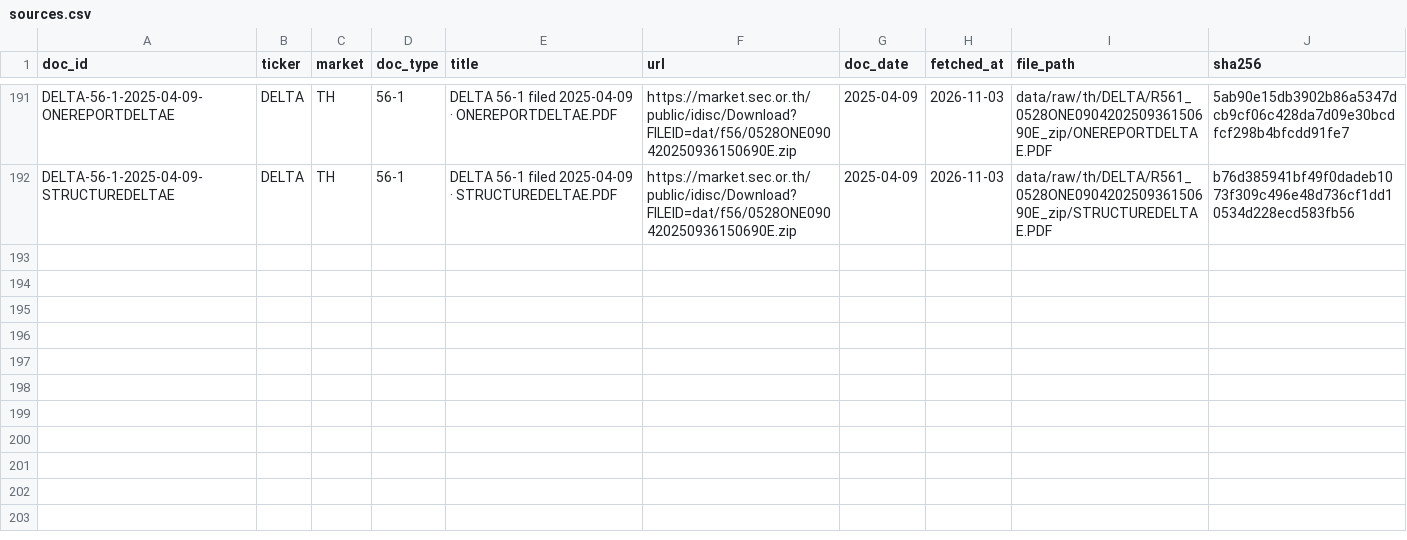
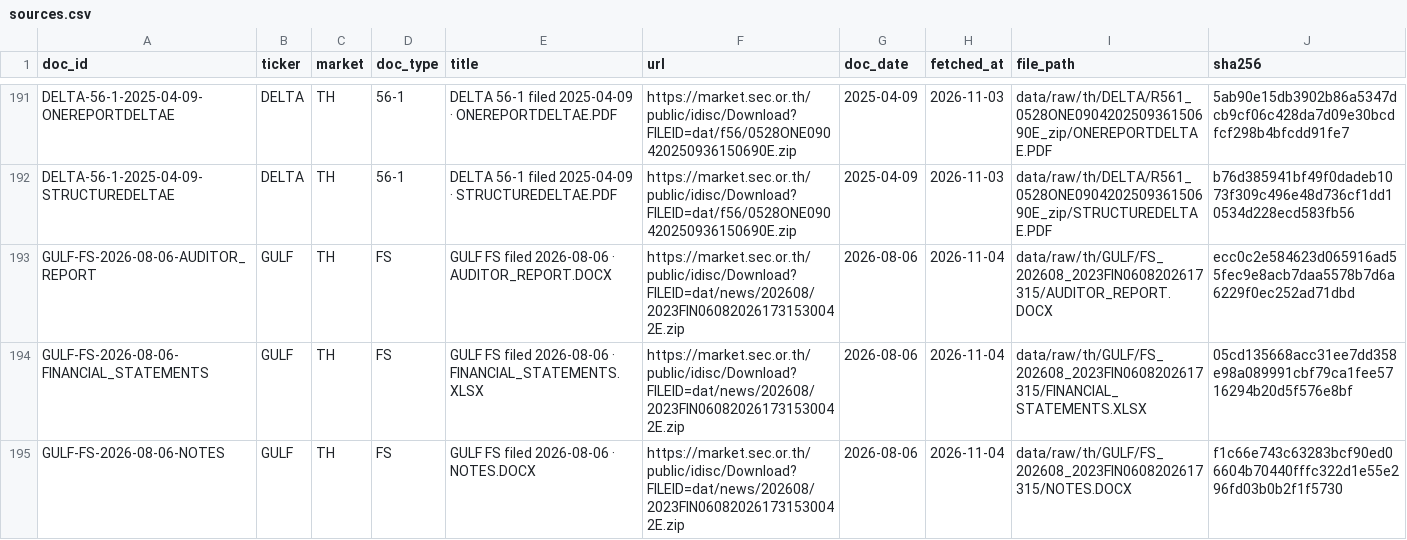
Before and after one commit to ToroTeraphon/aia-hw-toro, a CSV file: data/sources.csv, drawn as a sheet; only a part is shown, gaps mark what is left out; the diff names each change by its address in the sheet, - before the commit and + after, or states it on an @@ line.

```diff
--- a/data/sources.csv
+++ b/data/sources.csv
+row 193: GULF-FS-2026-08-06-AUDITOR_REPORT | GULF | TH | FS | GULF FS filed 2026-08-06 · AUDITOR_REPORT.DOCX | https://market.sec.or.th/public/idisc/Download?FILEID=dat/news/202608/2023FIN060820261731530042E.zip | 2026-08-06 | 2026-11-04 | data/raw/th/GULF/FS_202608_2023FIN0608202617315/AUDITOR_REPORT.DOCX | ecc0c2e584623d065916ad55fec9e8acb7daa5578b7d6a6229f0ec252ad71dbd
+row 194: GULF-FS-2026-08-06-FINANCIAL_STATEMENTS | GULF | TH | FS | GULF FS filed 2026-08-06 · FINANCIAL_STATEMENTS.XLSX | https://market.sec.or.th/public/idisc/Download?FILEID=dat/news/202608/2023FIN060820261731530042E.zip | 2026-08-06 | 2026-11-04 | data/raw/th/GULF/FS_202608_2023FIN0608202617315/FINANCIAL_STATEMENTS.XLSX | 05cd135668acc31ee7dd358e98a089991cbf79ca1fee5716294b20d5f576e8bf
+row 195: GULF-FS-2026-08-06-NOTES | GULF | TH | FS | GULF FS filed 2026-08-06 · NOTES.DOCX | https://market.sec.or.th/public/idisc/Download?FILEID=dat/news/202608/2023FIN060820261731530042E.zip | 2026-08-06 | 2026-11-04 | data/raw/th/GULF/FS_202608_2023FIN0608202617315/NOTES.DOCX | f1c66e743c63283bcf90ed06604b70440fffc322d1e55e296fd03b0b2f1f5730
```
Also changed, not shown: output/data.csv, output/stocks.csv, 6 other files.
